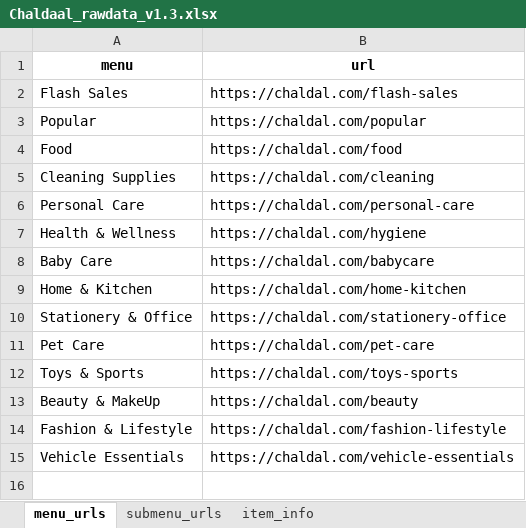
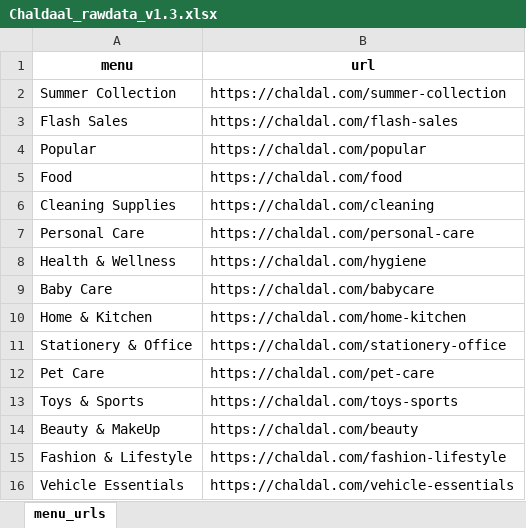
Before and after one commit to IshratFarah/Chaldal_scrapping_project, an Excel workbook: Chaldal_scraper/scrapped_data/Chaldaal_rawdata_v1.3.xlsx, sheet menu_urls, drawn as a sheet; values as stored, in another font and other column widths than the file's, no borders; the diff names each change by its address in the sheet, - before the commit and + after, or states it on an @@ line.

```diff
--- a/Chaldal_scraper/scrapped_data/Chaldaal_rawdata_v1.3.xlsx (sheet menu_urls)
+++ b/Chaldal_scraper/scrapped_data/Chaldaal_rawdata_v1.3.xlsx (sheet menu_urls)
-sheet tab: submenu_urls
-sheet tab: item_info
+row 2: Summer Collection | https://chaldal.com/summer-collection
```
Also changed, not shown: 5 other files.
